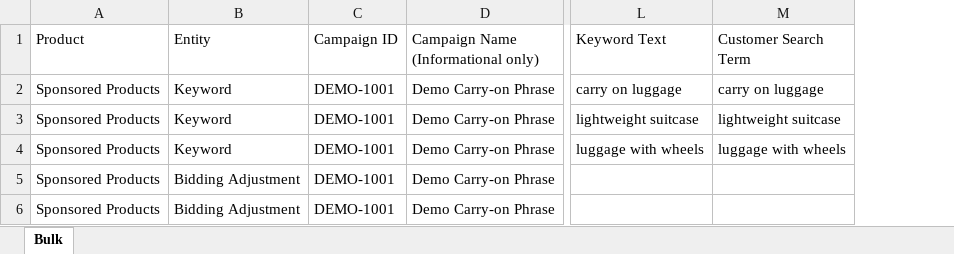
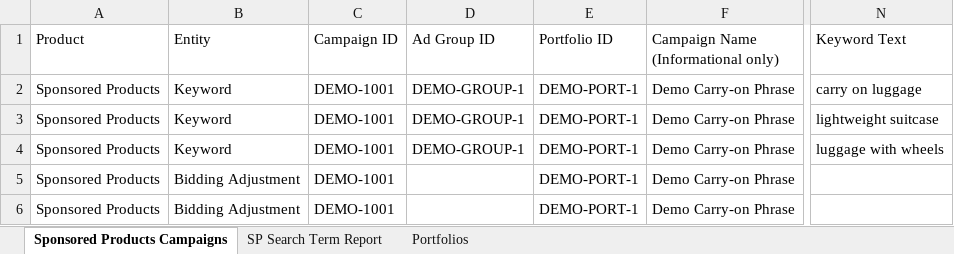
Before and after one commit to a172412141-wq/keyword-frequency-counter, an Excel workbook: ad-diagnostic-generator/frontend/sample-bulk.xlsx, sheet Sponsored Products Campaigns, drawn as a sheet; only a part is shown, gaps mark what is left out; values as stored, in another font and other column widths than the file's, no borders; removed rows and columns are numbered as before the commit, all else as after; the diff names each change by its address in the sheet, - before the commit and + after, or states it on an @@ line.

Commit message:
support standard multi-sheet Amazon bulk

```diff
--- a/ad-diagnostic-generator/frontend/sample-bulk.xlsx (sheet Sponsored Products Campaigns)
+++ b/ad-diagnostic-generator/frontend/sample-bulk.xlsx (sheet Sponsored Products Campaigns)
-sheet tab: Bulk
+sheet tab: Sponsored Products Campaigns
+sheet tab: SP Search Term Report
+sheet tab: Portfolios
+column D (Ad Group ID), rows 2-4: all DEMO-GROUP-1
+column E (Portfolio ID), rows 2-6: all DEMO-PORT-1
-column M (Customer Search Term), rows 2-4: carry on luggage | lightweight suitcase | luggage with wheels
```
Also changed, not shown: 8 other files.
